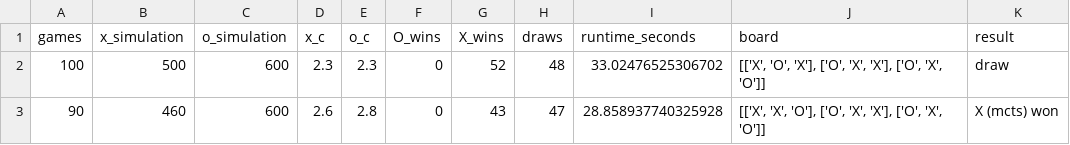
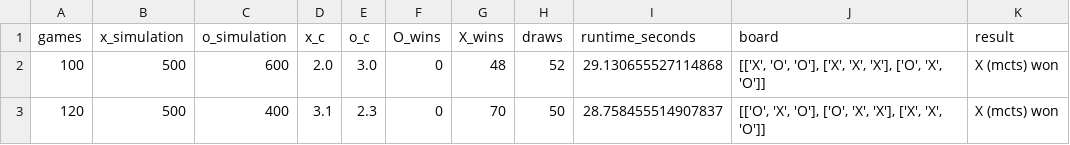
Before and after one commit to vihpol/MCTS-Tree-Search-Experimenter, a CSV file: results/batch_results.csv, drawn as a sheet.

Commit message:
recommiting

```diff
--- a/results/batch_results.csv
+++ b/results/batch_results.csv
@@ -1,3 +1,3 @@
 games,x_simulation,o_simulation,x_c,o_c,O_wins,X_wins,draws,runtime_seconds,board,result
-100,500,600,2.3,2.3,0,52,48,33.02476525306702,"[['X', 'O', 'X'], ['O', 'X', 'X'], ['O', 'X', 'O']]",draw
-90,460,600,2.6,2.8,0,43,47,28.858937740325928,"[['X', 'X', 'O'], ['O', 'X', 'X'], ['O', 'X', 'O']]",X (mcts) won
+100,500,600,2.0,3.0,0,48,52,29.130655527114868,"[['X', 'O', 'O'], ['X', 'X', 'X'], ['O', 'X', 'O']]",X (mcts) won
+120,500,400,3.1,2.3,0,70,50,28.758455514907837,"[['O', 'X', 'O'], ['O', 'X', 'X'], ['X', 'X', 'O']]",X (mcts) won
```
